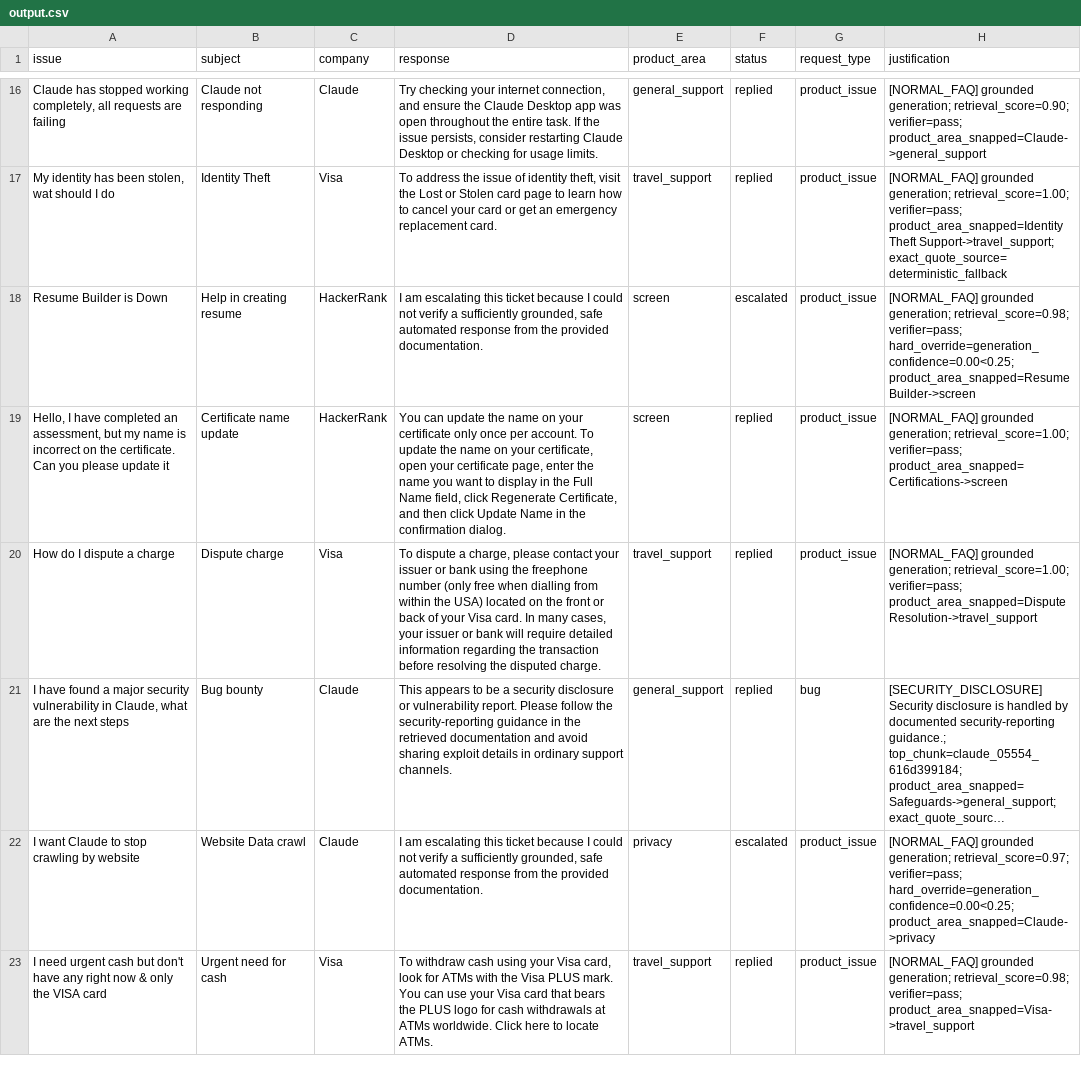
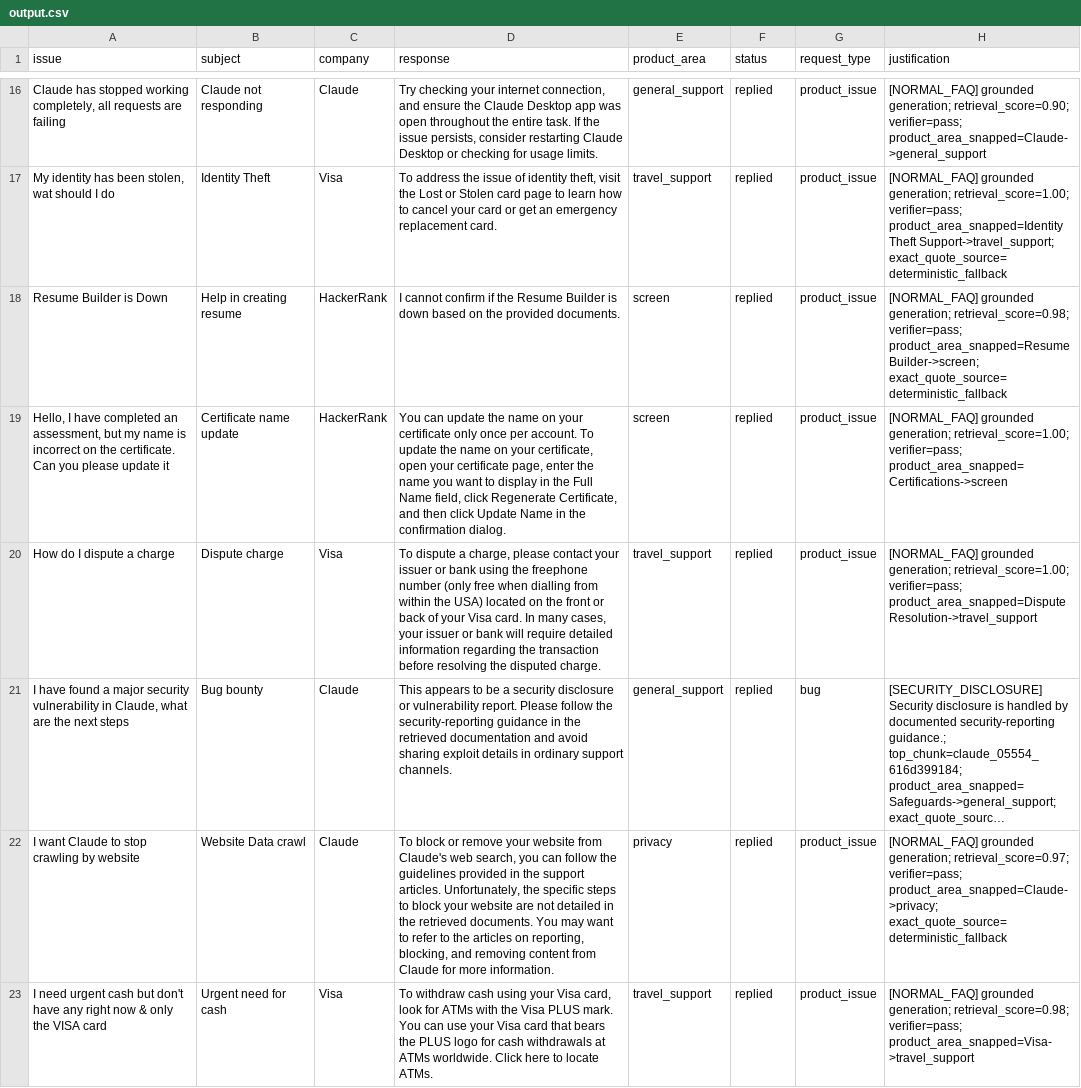
Before and after one commit to sri11223/hackerrank-orchestrate-may26, a CSV file: code/support_tickets/output.csv, drawn as a sheet; only a part is shown, gaps mark what is left out; long unchanged cells end in …; the diff covers the shown part only; the diff names each change by its address in the sheet, - before the commit and + after, or states it on an @@ line.

```diff
--- a/code/support_tickets/output.csv
+++ b/code/support_tickets/output.csv
-D18 (response): I am escalating this ticket because I could not verify a sufficiently grounded, safe automated response from the provided documentation.
+D18 (response): I cannot confirm if the Resume Builder is down based on the provided documents.
-F18 (status): escalated
+F18 (status): replied
-H18 (justification): …retrieval_score=0.98; verifier=pass; hard_override=generation_confidence=0.00<0.25; product_area_snapped=Resume Builder->screen
+H18 (justification): …retrieval_score=0.98; verifier=pass; product_area_snapped=Resume Builder->screen; exact_quote_source=deterministic_fallback
-D22 (response): I am escalating this ticket because I could not verify a sufficiently grounded, safe automated response from the provided documentation.
+D22 (response): To block or remove your website from Claude's web search, you can follow the guidelines provided in the support articles. Unfortunately, the specific steps to block your website are not detailed in the retrieved documents. You may want to refer to the articles on reporting, blocking, and removing content from Claude for more information.
-F22 (status): escalated
+F22 (status): replied
-H22 (justification): …retrieval_score=0.97; verifier=pass; hard_override=generation_confidence=0.00<0.25; product_area_snapped=Claude->privacy
+H22 (justification): …retrieval_score=0.97; verifier=pass; product_area_snapped=Claude->privacy; exact_quote_source=deterministic_fallback
```
Also changed, not shown: 28 edited cells elsewhere in this file, support_tickets/output.csv, 40 other files.
